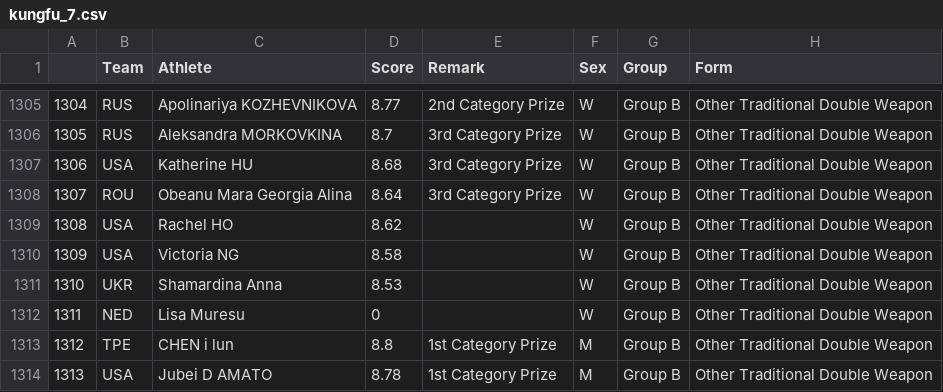
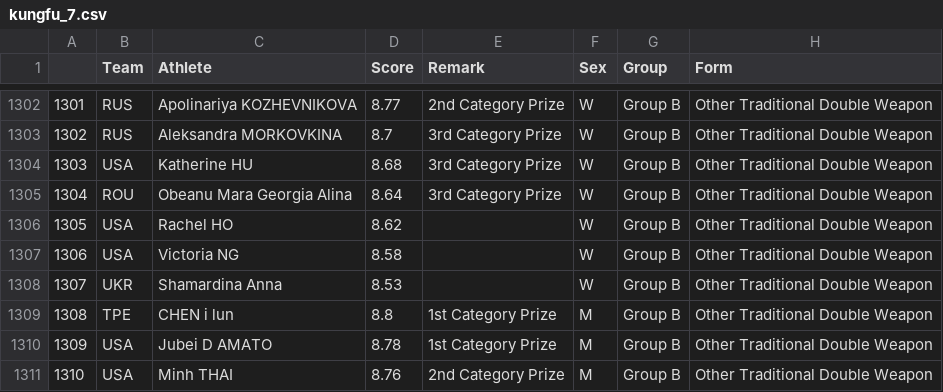
Before and after one commit to iramler/stat450-spr2026-score, a CSV file: elenacortinapino/elena_kungfu/kungfu_7.csv, drawn as a sheet; only a part is shown, gaps mark what is left out; the shorter side is filled out with more unchanged rows; the diff covers the shown part only; the diff names each change by its address in the sheet, - before the commit and + after, or states it on an @@ line.

```diff
--- a/elenacortinapino/elena_kungfu/kungfu_7.csv
+++ b/elenacortinapino/elena_kungfu/kungfu_7.csv
@@ column A renumbered from row 225 down @@
-row 1312: 1311 | NED | Lisa Muresu | 0 |  | W | Group B | Other Traditional Double Weapon
```
Also changed, not shown: 3 removed rows and 13 edited cells elsewhere in this file, 2 other files.
